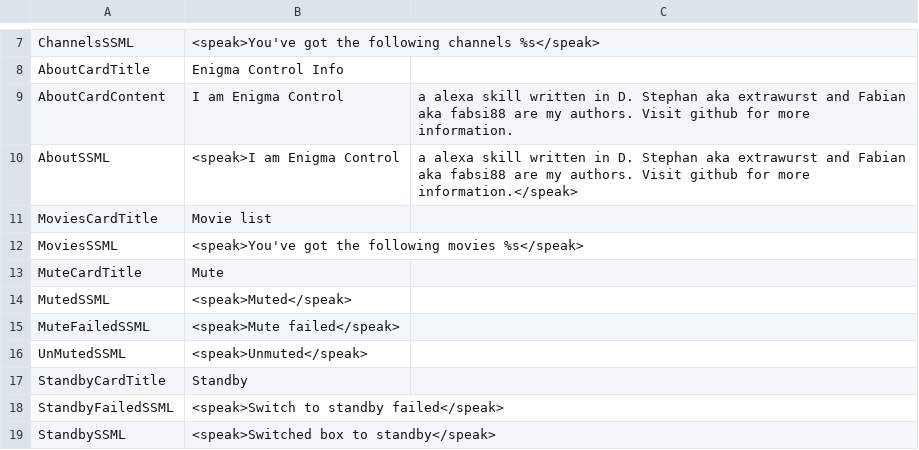
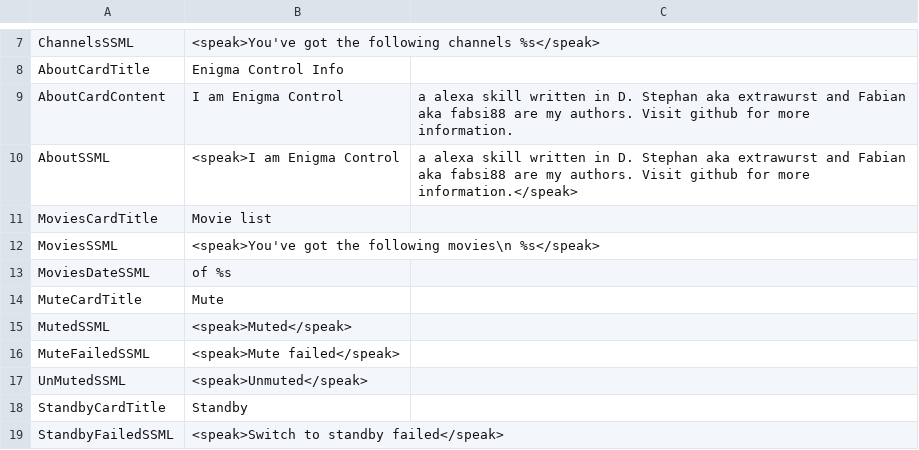
Before and after one commit to alexa-d/alexa-openwebif, a CSV file: src/d/alexa-openwebif/lang/lang_en.csv, drawn as a sheet; only a part is shown, gaps mark what is left out; the shorter side is filled out with more unchanged rows.

```diff
--- a/src/d/alexa-openwebif/lang/lang_en.csv
+++ b/src/d/alexa-openwebif/lang/lang_en.csv
@@ -11,3 +11,4 @@ AboutSSML,              <speak>I am Enigma Control, a alexa skill written in D.
 MoviesCardTitle,        Movie list
-MoviesSSML,             <speak>You've got the following movies %s</speak>
+MoviesSSML,             <speak>You've got the following movies\n %s</speak>
+MoviesDateSSML,         of %s
 MuteCardTitle,          Mute
```
Also changed, not shown: src/d/alexa-openwebif/lang/lang_de.csv, 2 other files.
